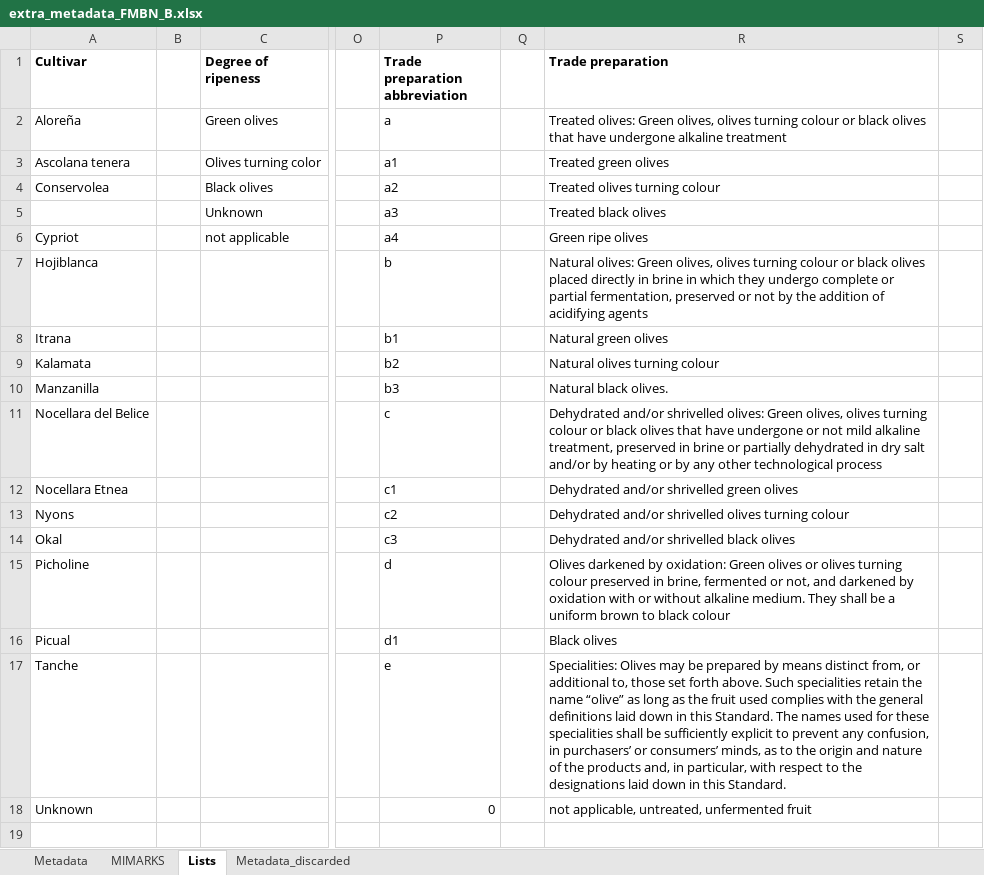
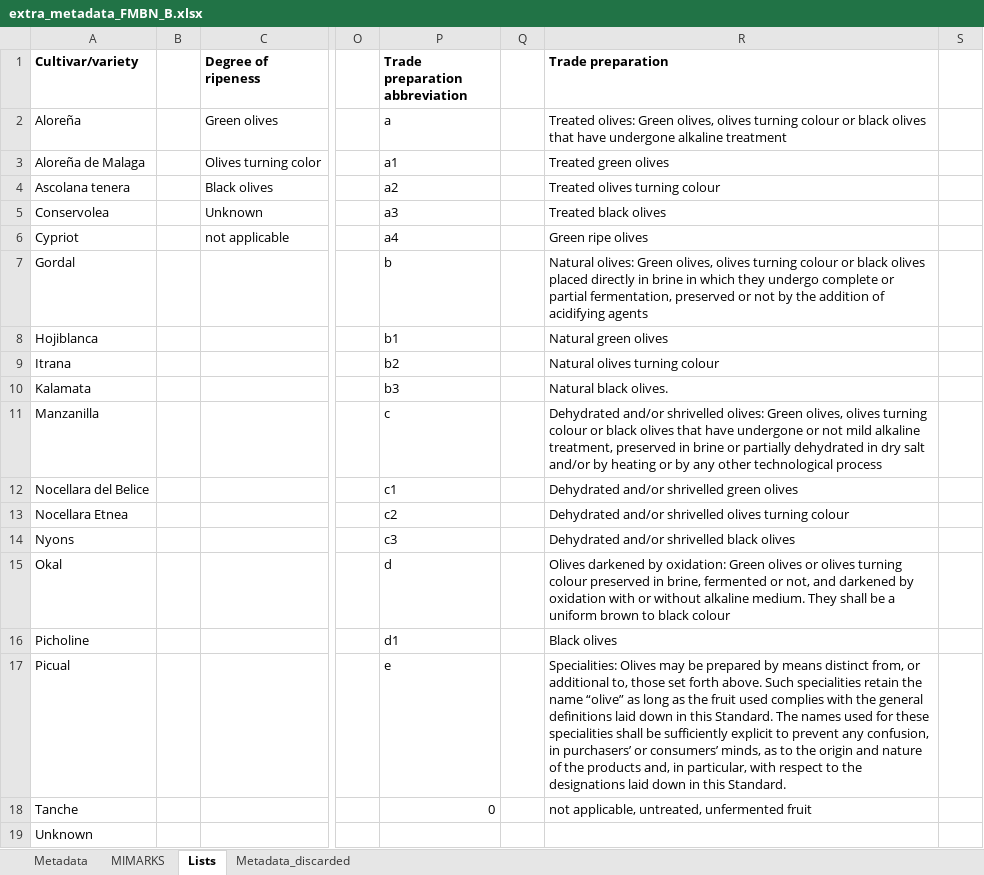
Before and after one commit to ep142/Metaolive, an Excel workbook: olive_FMBN/extra_metadata_FMBN_B.xlsx, sheet Lists, drawn as a sheet; only a part is shown, gaps mark what is left out; values as stored, in another font and other column widths than the file's, no borders; addresses are those after the commit; rows hold the shown columns only; the diff names each change by its address in the sheet, - before the commit and + after, or states it on an @@ line.

```diff
--- a/olive_FMBN/extra_metadata_FMBN_B.xlsx (sheet Lists)
+++ b/olive_FMBN/extra_metadata_FMBN_B.xlsx (sheet Lists)
-A1: Cultivar
+A1: Cultivar/variety
-A3 (Cultivar/variety): Ascolana tenera
+A3 (Cultivar/variety): Aloreña de Malaga
-A4 (Cultivar/variety): Conservolea
+A4 (Cultivar/variety): Ascolana tenera
-A5 (Cultivar/variety): (empty)
+A5 (Cultivar/variety): Conservolea
-A7 (Cultivar/variety): Hojiblanca
+A7 (Cultivar/variety): Gordal
-A8 (Cultivar/variety): Itrana
+A8 (Cultivar/variety): Hojiblanca
-A9 (Cultivar/variety): Kalamata
+A9 (Cultivar/variety): Itrana
-A10 (Cultivar/variety): Manzanilla
+A10 (Cultivar/variety): Kalamata
-A11 (Cultivar/variety): Nocellara del Belice
+A11 (Cultivar/variety): Manzanilla
-A12 (Cultivar/variety): Nocellara Etnea
+A12 (Cultivar/variety): Nocellara del Belice
-A13 (Cultivar/variety): Nyons
+A13 (Cultivar/variety): Nocellara Etnea
-A14 (Cultivar/variety): Okal
+A14 (Cultivar/variety): Nyons
-A15 (Cultivar/variety): Picholine
+A15 (Cultivar/variety): Okal
+row 16: Picholine |  |  |  | d1 |  | Black olives
-P17 (Trade preparation abbreviation): d1
+P17 (Trade preparation abbreviation): e
-R17 (Trade preparation): Black olives
+R17 (Trade preparation): Specialities: Olives may be prepared by means distinct from, or additional to, those set forth above. Such specialities retain the name “olive” as long as the fruit used complies with the general definitions laid down in this Standard. The names used for these specialities shall be sufficiently explicit to prevent any confusion, in purchasers’ or consumers’ minds, as to the origin and nature of the products and, in particular, with respect to the designations laid down in this Standard.
-P18 (Trade preparation abbreviation): e
+P18 (Trade preparation abbreviation): 0
-R18 (Trade preparation): Specialities: Olives may be prepared by means distinct from, or additional to, those set forth above. Such specialities retain the name “olive” as long as the fruit used complies with the general definitions laid down in this Standard. The names used for these specialities shall be sufficiently explicit to prevent any confusion, in purchasers’ or consumers’ minds, as to the origin and nature of the products and, in particular, with respect to the designations laid down in this Standard.
+R18 (Trade preparation): not applicable, untreated, unfermented fruit
-P19 (Trade preparation abbreviation): 0
+P19 (Trade preparation abbreviation): (empty)
-R19 (Trade preparation): not applicable, untreated, unfermented fruit
+R19 (Trade preparation): (empty)
```
Also changed, not shown: sheet Metadata, olive_FMBN/extra_metadata_FMBN_F.xlsx, 38 other files.
